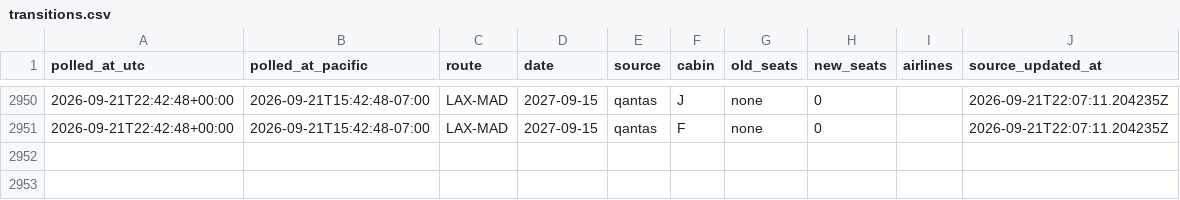
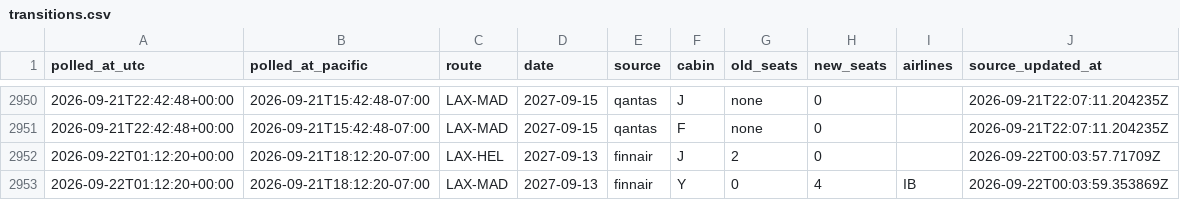
Before and after one commit to kanderson06/flight-award-tracker, a CSV file: transitions.csv, drawn as a sheet; only a part is shown, gaps mark what is left out; the diff names each change by its address in the sheet, - before the commit and + after, or states it on an @@ line.

```diff
--- a/transitions.csv
+++ b/transitions.csv
+row 2952: 2026-09-22T01:12:20+00:00 | 2026-09-21T18:12:20-07:00 | LAX-HEL | 2027-09-13 | finnair | J | 2 | 0 |  | 2026-09-22T00:03:57.71709Z
+row 2953: 2026-09-22T01:12:20+00:00 | 2026-09-21T18:12:20-07:00 | LAX-MAD | 2027-09-13 | finnair | Y | 0 | 4 | IB | 2026-09-22T00:03:59.353869Z
```
Also changed, not shown: 2 other files.
